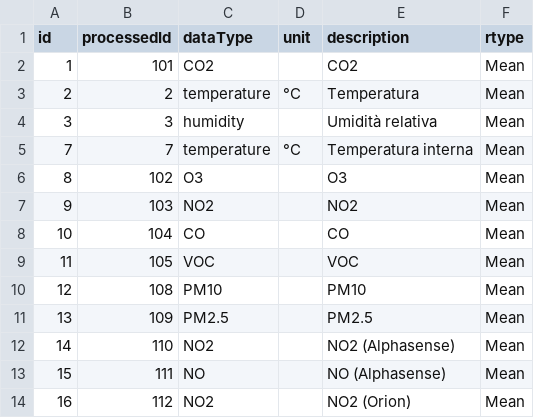
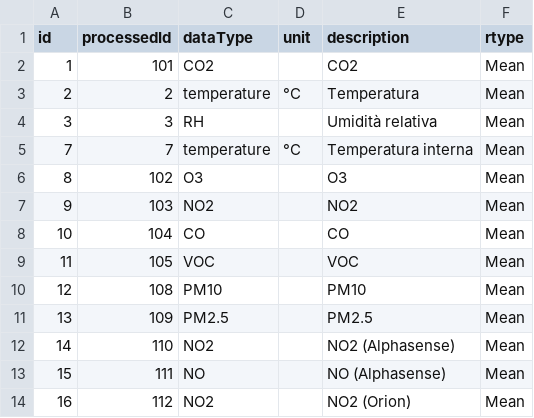
Before and after one commit to noi-techpark/bdp-commons, a CSV file: data-collectors/environment-a22/src/main/resources/mappings/measurementMappings.csv, drawn as a sheet.

```diff
--- a/data-collectors/environment-a22/src/main/resources/mappings/measurementMappings.csv
+++ b/data-collectors/environment-a22/src/main/resources/mappings/measurementMappings.csv
@@ -3,3 +3,3 @@ id,processedId,dataType,unit,description,rtype
 2,2,temperature,°C,Temperatura,Mean
-3,3,humidity,,Umidità relativa,Mean
+3,3,RH,,Umidità relativa,Mean
 7,7,temperature,°C,Temperatura interna,Mean
```
Also changed, not shown: 2 other files.
